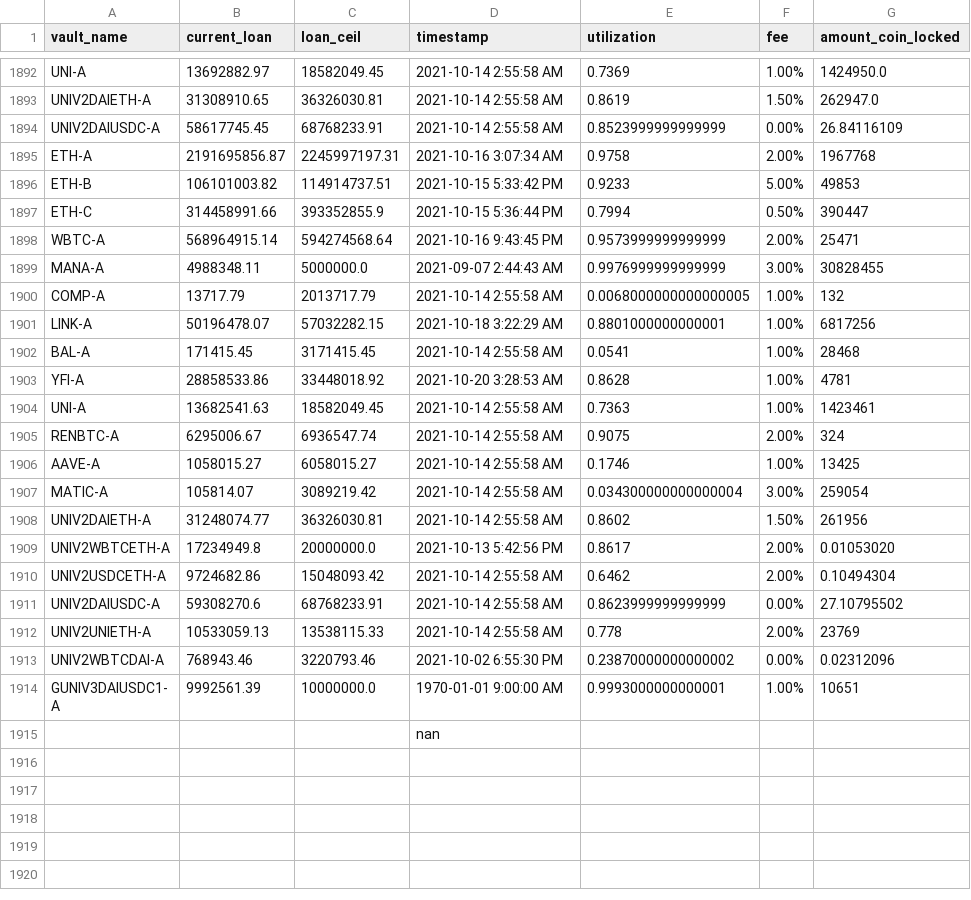
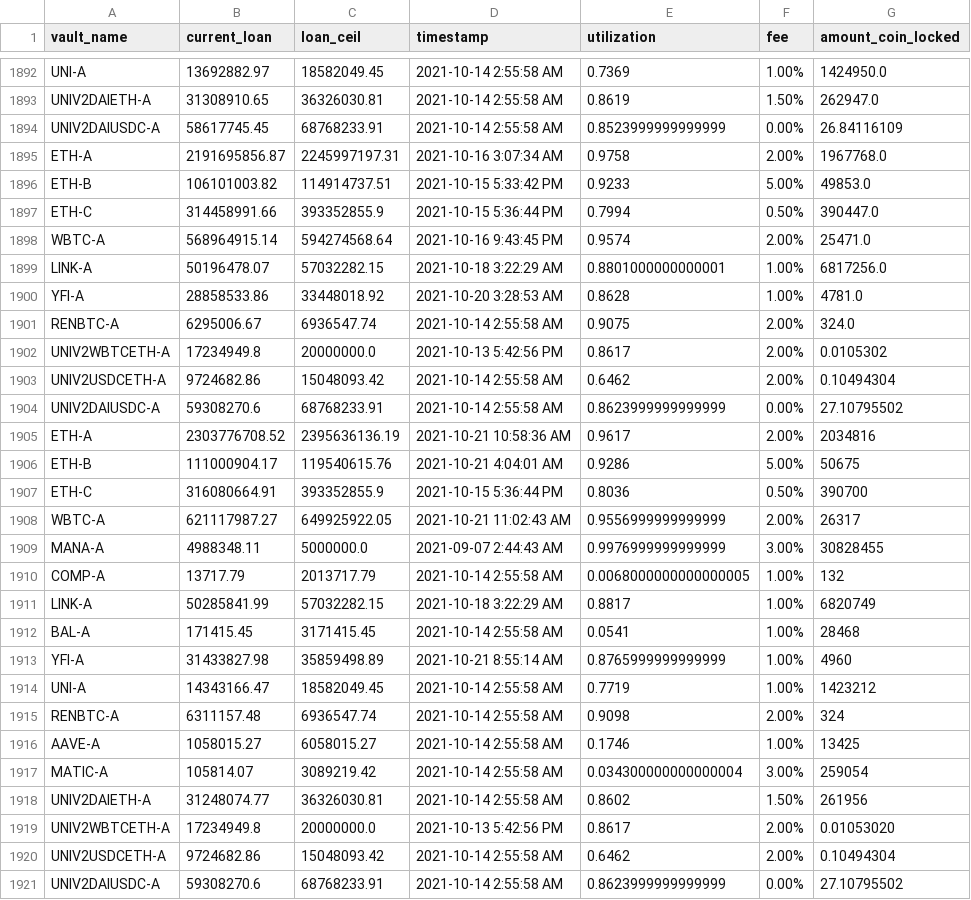
Before and after one commit to geniusnhu/daistats, a CSV file: daistats_data.csv, drawn as a sheet; only a part is shown, gaps mark what is left out; the shorter side is filled out with more unchanged rows.

```diff
--- a/daistats_data.csv
+++ b/daistats_data.csv
@@ -1894,13 +1894,23 @@ UNIV2DAIETH-A,31308910.65,36326030.81,2021-10-14 2:55:58 AM,0.8619,1.50%,262947.
 UNIV2DAIUSDC-A,58617745.45,68768233.91,2021-10-14 2:55:58 AM,0.8523999999999999,0.00%,26.84116109
-ETH-A,2191695856.87,2245997197.31,2021-10-16 3:07:34 AM,0.9758,2.00%,1967768
-ETH-B,106101003.82,114914737.51,2021-10-15 5:33:42 PM,0.9233,5.00%,49853
-ETH-C,314458991.66,393352855.9,2021-10-15 5:36:44 PM,0.7994,0.50%,390447
-WBTC-A,568964915.14,594274568.64,2021-10-16 9:43:45 PM,0.9573999999999999,2.00%,25471
+ETH-A,2191695856.87,2245997197.31,2021-10-16 3:07:34 AM,0.9758,2.00%,1967768.0
+ETH-B,106101003.82,114914737.51,2021-10-15 5:33:42 PM,0.9233,5.00%,49853.0
+ETH-C,314458991.66,393352855.9,2021-10-15 5:36:44 PM,0.7994,0.50%,390447.0
+WBTC-A,568964915.14,594274568.64,2021-10-16 9:43:45 PM,0.9574,2.00%,25471.0
+LINK-A,50196478.07,57032282.15,2021-10-18 3:22:29 AM,0.8801000000000001,1.00%,6817256.0
+YFI-A,28858533.86,33448018.92,2021-10-20 3:28:53 AM,0.8628,1.00%,4781.0
+RENBTC-A,6295006.67,6936547.74,2021-10-14 2:55:58 AM,0.9075,2.00%,324.0
+UNIV2WBTCETH-A,17234949.8,20000000.0,2021-10-13 5:42:56 PM,0.8617,2.00%,0.0105302
+UNIV2USDCETH-A,9724682.86,15048093.42,2021-10-14 2:55:58 AM,0.6462,2.00%,0.10494304
+UNIV2DAIUSDC-A,59308270.6,68768233.91,2021-10-14 2:55:58 AM,0.8623999999999999,0.00%,27.10795502
+ETH-A,2303776708.52,2395636136.19,2021-10-21 10:58:36 AM,0.9617,2.00%,2034816
+ETH-B,111000904.17,119540615.76,2021-10-21 4:04:01 AM,0.9286,5.00%,50675
+ETH-C,316080664.91,393352855.9,2021-10-15 5:36:44 PM,0.8036,0.50%,390700
+WBTC-A,621117987.27,649925922.05,2021-10-21 11:02:43 AM,0.9556999999999999,2.00%,26317
 MANA-A,4988348.11,5000000.0,2021-09-07 2:44:43 AM,0.9976999999999999,3.00%,30828455
 COMP-A,13717.79,2013717.79,2021-10-14 2:55:58 AM,0.0068000000000000005,1.00%,132
-LINK-A,50196478.07,57032282.15,2021-10-18 3:22:29 AM,0.8801000000000001,1.00%,6817256
+LINK-A,50285841.99,57032282.15,2021-10-18 3:22:29 AM,0.8817,1.00%,6820749
 BAL-A,171415.45,3171415.45,2021-10-14 2:55:58 AM,0.0541,1.00%,28468
-YFI-A,28858533.86,33448018.92,2021-10-20 3:28:53 AM,0.8628,1.00%,4781
-UNI-A,13682541.63,18582049.45,2021-10-14 2:55:58 AM,0.7363,1.00%,1423461
-RENBTC-A,6295006.67,6936547.74,2021-10-14 2:55:58 AM,0.9075,2.00%,324
+YFI-A,31433827.98,35859498.89,2021-10-21 8:55:14 AM,0.8765999999999999,1.00%,4960
+UNI-A,14343166.47,18582049.45,2021-10-14 2:55:58 AM,0.7719,1.00%,1423212
+RENBTC-A,6311157.48,6936547.74,2021-10-14 2:55:58 AM,0.9098,2.00%,324
 AAVE-A,1058015.27,6058015.27,2021-10-14 2:55:58 AM,0.1746,1.00%,13425
```
Also changed, not shown: rich_wallet.csv.
